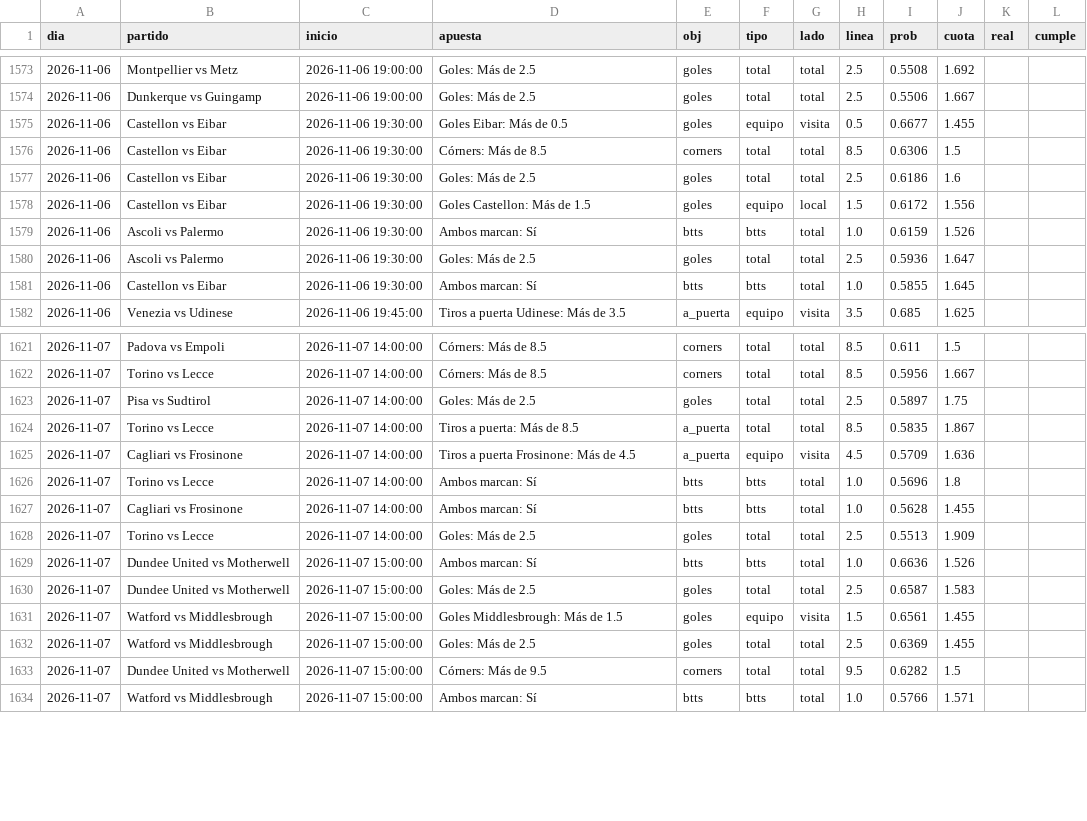
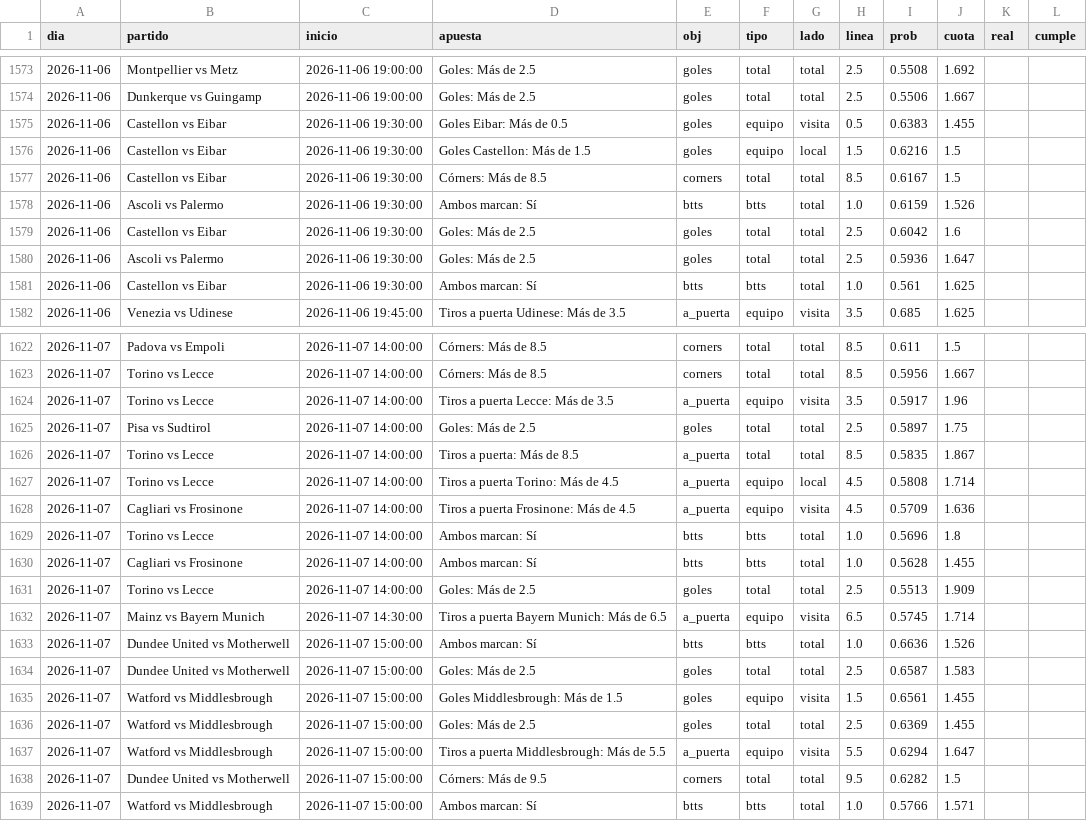
Before and after one commit to HectorMontiel/sharpicks, a CSV file: arriesgadas_seguimiento.csv, drawn as a sheet; only a part is shown, gaps mark what is left out; the diff covers the shown part only.

```diff
--- a/arriesgadas_seguimiento.csv
+++ b/arriesgadas_seguimiento.csv
@@ -1574,9 +1574,9 @@ dia,partido,inicio,apuesta,obj,tipo,lado,linea,prob,cuota,real,cumple
 2026-11-06,Dunkerque vs Guingamp,2026-11-06 19:00:00,Goles: Más de 2.5,goles,total,total,2.5,0.5506,1.667,,
-2026-11-06,Castellon vs Eibar,2026-11-06 19:30:00,Goles Eibar: Más de 0.5,goles,equipo,visita,0.5,0.6677,1.455,,
-2026-11-06,Castellon vs Eibar,2026-11-06 19:30:00,Córners: Más de 8.5,corners,total,total,8.5,0.6306,1.5,,
-2026-11-06,Castellon vs Eibar,2026-11-06 19:30:00,Goles: Más de 2.5,goles,total,total,2.5,0.6186,1.6,,
-2026-11-06,Castellon vs Eibar,2026-11-06 19:30:00,Goles Castellon: Más de 1.5,goles,equipo,local,1.5,0.6172,1.556,,
+2026-11-06,Castellon vs Eibar,2026-11-06 19:30:00,Goles Eibar: Más de 0.5,goles,equipo,visita,0.5,0.6383,1.455,,
+2026-11-06,Castellon vs Eibar,2026-11-06 19:30:00,Goles Castellon: Más de 1.5,goles,equipo,local,1.5,0.6216,1.5,,
+2026-11-06,Castellon vs Eibar,2026-11-06 19:30:00,Córners: Más de 8.5,corners,total,total,8.5,0.6167,1.5,,
 2026-11-06,Ascoli vs Palermo,2026-11-06 19:30:00,Ambos marcan: Sí,btts,btts,total,1.0,0.6159,1.526,,
+2026-11-06,Castellon vs Eibar,2026-11-06 19:30:00,Goles: Más de 2.5,goles,total,total,2.5,0.6042,1.6,,
 2026-11-06,Ascoli vs Palermo,2026-11-06 19:30:00,Goles: Más de 2.5,goles,total,total,2.5,0.5936,1.647,,
-2026-11-06,Castellon vs Eibar,2026-11-06 19:30:00,Ambos marcan: Sí,btts,btts,total,1.0,0.5855,1.645,,
+2026-11-06,Castellon vs Eibar,2026-11-06 19:30:00,Ambos marcan: Sí,btts,btts,total,1.0,0.561,1.625,,
 2026-11-06,Venezia vs Udinese,2026-11-06 19:45:00,Tiros a puerta Udinese: Más de 3.5,a_puerta,equipo,visita,3.5,0.685,1.625,,
@@ -1622,4 +1623,6 @@ dia,partido,inicio,apuesta,obj,tipo,lado,linea,prob,cuota,real,cumple
 2026-11-07,Torino vs Lecce,2026-11-07 14:00:00,Córners: Más de 8.5,corners,total,total,8.5,0.5956,1.667,,
+2026-11-07,Torino vs Lecce,2026-11-07 14:00:00,Tiros a puerta Lecce: Más de 3.5,a_puerta,equipo,visita,3.5,0.5917,1.96,,
 2026-11-07,Pisa vs Sudtirol,2026-11-07 14:00:00,Goles: Más de 2.5,goles,total,total,2.5,0.5897,1.75,,
 2026-11-07,Torino vs Lecce,2026-11-07 14:00:00,Tiros a puerta: Más de 8.5,a_puerta,total,total,8.5,0.5835,1.867,,
+2026-11-07,Torino vs Lecce,2026-11-07 14:00:00,Tiros a puerta Torino: Más de 4.5,a_puerta,equipo,local,4.5,0.5808,1.714,,
 2026-11-07,Cagliari vs Frosinone,2026-11-07 14:00:00,Tiros a puerta Frosinone: Más de 4.5,a_puerta,equipo,visita,4.5,0.5709,1.636,,
@@ -1628,2 +1631,3 @@ dia,partido,inicio,apuesta,obj,tipo,lado,linea,prob,cuota,real,cumple
 2026-11-07,Torino vs Lecce,2026-11-07 14:00:00,Goles: Más de 2.5,goles,total,total,2.5,0.5513,1.909,,
+2026-11-07,Mainz vs Bayern Munich,2026-11-07 14:30:00,Tiros a puerta Bayern Munich: Más de 6.5,a_puerta,equipo,visita,6.5,0.5745,1.714,,
 2026-11-07,Dundee United vs Motherwell,2026-11-07 15:00:00,Ambos marcan: Sí,btts,btts,total,1.0,0.6636,1.526,,
@@ -1632,2 +1636,3 @@ dia,partido,inicio,apuesta,obj,tipo,lado,linea,prob,cuota,real,cumple
 2026-11-07,Watford vs Middlesbrough,2026-11-07 15:00:00,Goles: Más de 2.5,goles,total,total,2.5,0.6369,1.455,,
+2026-11-07,Watford vs Middlesbrough,2026-11-07 15:00:00,Tiros a puerta Middlesbrough: Más de 5.5,a_puerta,equipo,visita,5.5,0.6294,1.647,,
 2026-11-07,Dundee United vs Motherwell,2026-11-07 15:00:00,Córners: Más de 9.5,corners,total,total,9.5,0.6282,1.5,,
```
Also changed, not shown: 1 added row and 21 edited cells elsewhere in this file, analisis_seguimiento.csv, historico_mex_femenil.csv, 22 other files.
